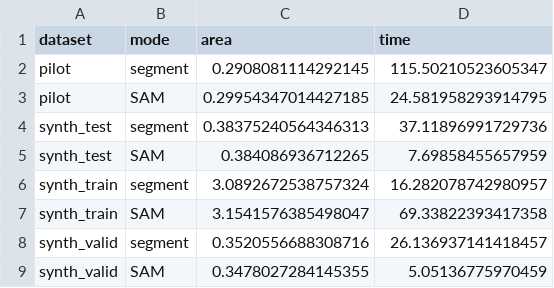
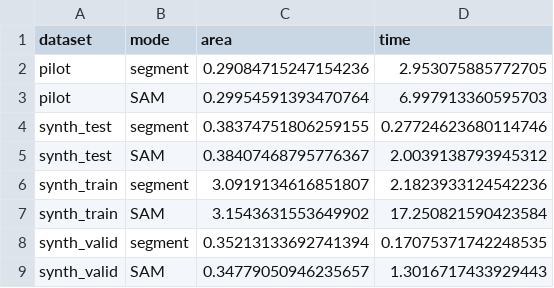
Before and after one commit to Sustainable3/modelling, a CSV file: finloop_comparison.csv, drawn as a sheet.

Commit message:
part comp areas SCRUM-58

```diff
--- a/finloop_comparison.csv
+++ b/finloop_comparison.csv
@@ -1,9 +1,9 @@
 dataset,mode,area,time
-pilot,segment,0.2908081114292145,115.50210523605347
-pilot,SAM,0.29954347014427185,24.581958293914795
-synth_test,segment,0.38375240564346313,37.11896991729736
-synth_test,SAM,0.384086936712265,7.69858455657959
-synth_train,segment,3.0892672538757324,16.282078742980957
-synth_train,SAM,3.1541576385498047,69.33822393417358
-synth_valid,segment,0.3520556688308716,26.136937141418457
-synth_valid,SAM,0.3478027284145355,5.05136775970459
+pilot,segment,0.29084715247154236,2.953075885772705
+pilot,SAM,0.29954591393470764,6.997913360595703
+synth_test,segment,0.38374751806259155,0.27724623680114746
+synth_test,SAM,0.38407468795776367,2.0039138793945312
+synth_train,segment,3.0919134616851807,2.1823933124542236
+synth_train,SAM,3.1543631553649902,17.250821590423584
+synth_valid,segment,0.35213133692741394,0.17075371742248535
+synth_valid,SAM,0.34779050946235657,1.3016717433929443
```
Also changed, not shown: sam_comparison.csv.
